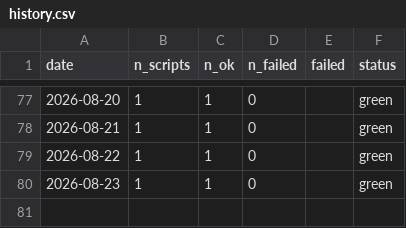
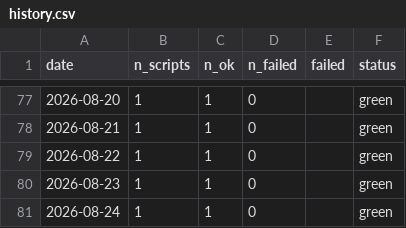
Before and after one commit to cynkra/sg-ogd-data, a CSV file: history.csv, drawn as a sheet; only a part is shown, gaps mark what is left out.

```diff
--- a/history.csv
+++ b/history.csv
@@ -80 +80,2 @@
 "2026-08-23","1","1","0","","green"
+"2026-08-24","1","1","0","","green"
```
Also changed, not shown: script-history.csv, 3 other files.
